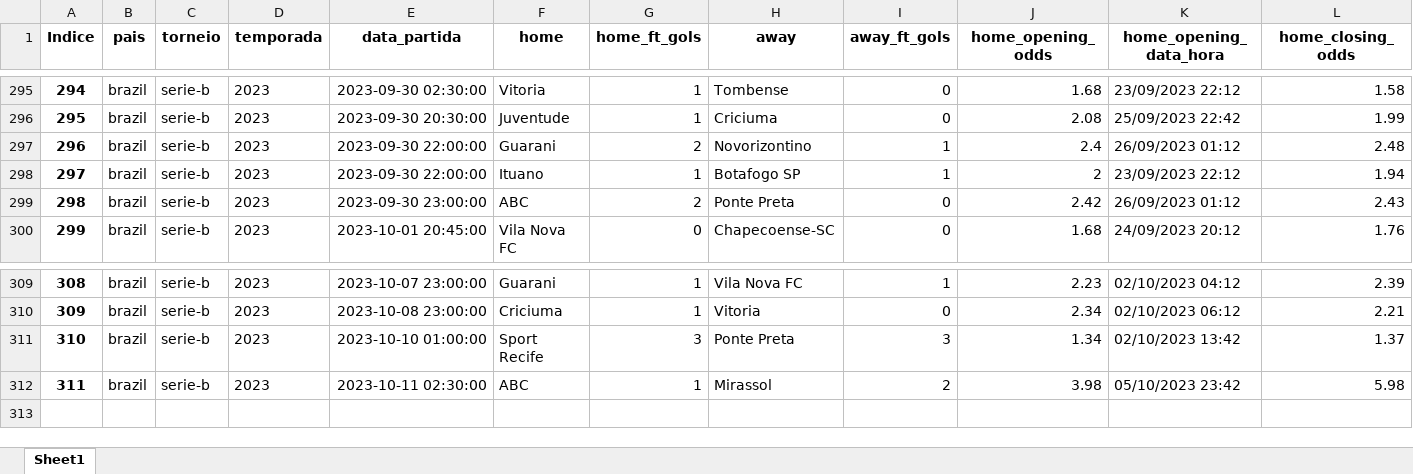
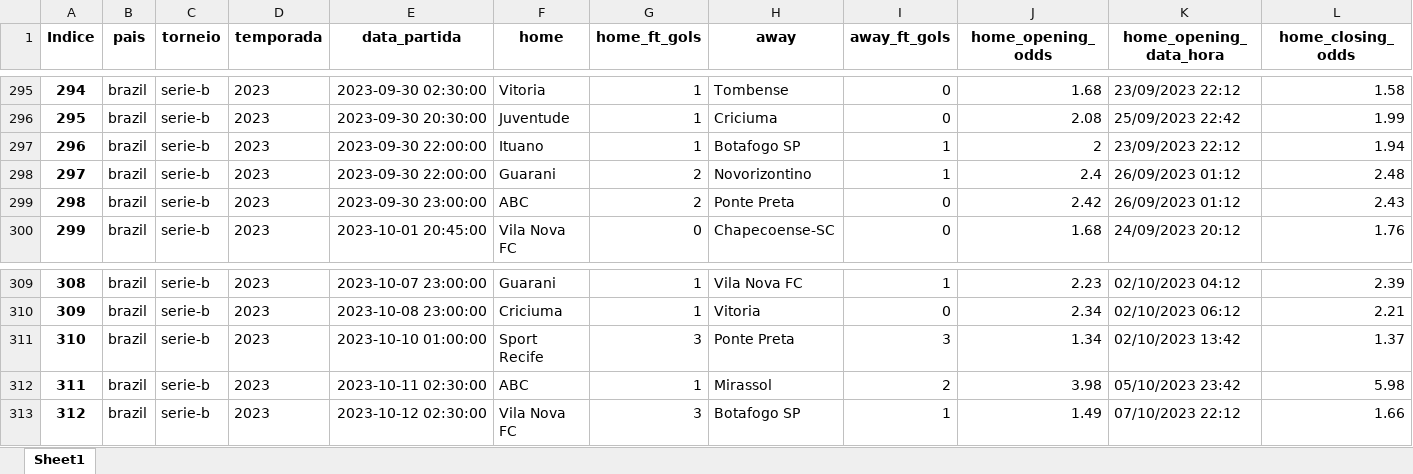
Before and after one commit to tarciziojrdf/poco, an Excel workbook: 2023/brazil_serie-b_2023.xlsx, sheet Sheet1, drawn as a sheet; only a part is shown, gaps mark what is left out; values as stored, in another font and other column widths than the file's, no borders; addresses are those after the commit; rows hold the shown columns only; the diff names each change by its address in the sheet, - before the commit and + after, or states it on an @@ line.

```diff
--- a/2023/brazil_serie-b_2023.xlsx (sheet Sheet1)
+++ b/2023/brazil_serie-b_2023.xlsx (sheet Sheet1)
@@ row 298 moved to row 297: 296 @@
@@ column A (Indice) renumbered in row 298 @@
+row 313: 312 | brazil | serie-b | 2023 | 2023-10-12 02:30:00 | Vila Nova FC | 3 | Botafogo SP | 1 | 1.49 | 07/10/2023 22:12 | 1.66
```
Also changed, not shown: 2023/colombia_primera-a_2023.xlsx, 2023/colombia_primera-b_2023.xlsx, 2 other files.
